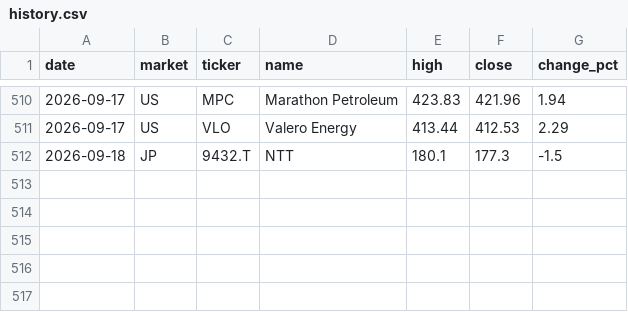
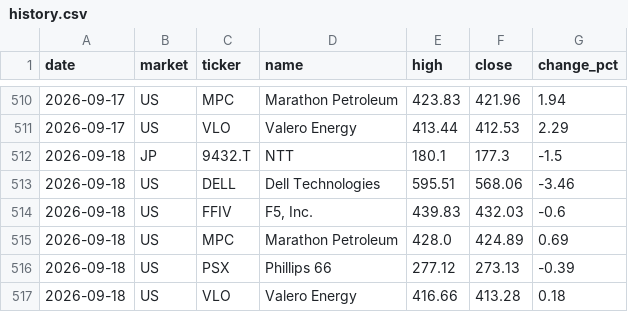
Before and after one commit to su402011-hash/high52-scanner, a CSV file: outputs/history.csv, drawn as a sheet; only a part is shown, gaps mark what is left out; the diff names each change by its address in the sheet, - before the commit and + after, or states it on an @@ line.

```diff
--- a/outputs/history.csv
+++ b/outputs/history.csv
+row 513: 2026-09-18 | US | DELL | Dell Technologies | 595.51 | 568.06 | -3.46
+row 514: 2026-09-18 | US | FFIV | F5, Inc. | 439.83 | 432.03 | -0.6
+row 515: 2026-09-18 | US | MPC | Marathon Petroleum | 428.0 | 424.89 | 0.69
+row 516: 2026-09-18 | US | PSX | Phillips 66 | 277.12 | 273.13 | -0.39
+row 517: 2026-09-18 | US | VLO | Valero Energy | 416.66 | 413.28 | 0.18
```
Also changed, not shown: outputs/ranking.csv, 2 other files.
